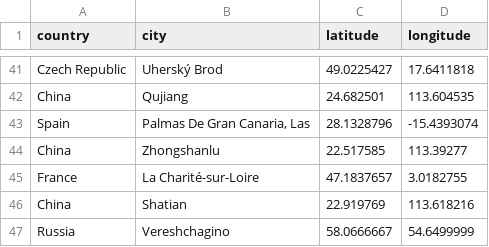
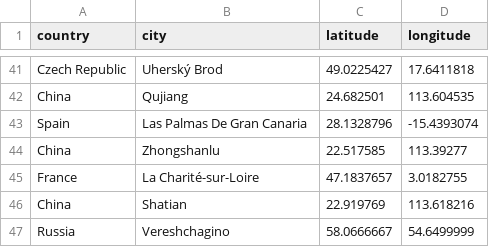
Before and after one commit to DAMprogramacion/DAM_recuperacion_23_24, a CSV file: files/input/locations.csv, drawn as a sheet; only a part is shown, gaps mark what is left out.

```diff
--- a/files/input/locations.csv
+++ b/files/input/locations.csv
@@ -42,3 +42,3 @@ Czech Republic,Uherský Brod,49.0225427,17.6411818
 China,Qujiang,24.682501,113.604535
-Spain,"Palmas De Gran Canaria, Las",28.1328796,-15.4393074
+Spain,"Las Palmas De Gran Canaria",28.1328796,-15.4393074
 China,Zhongshanlu,22.517585,113.39277
```
Also changed, not shown: 2 other files.
